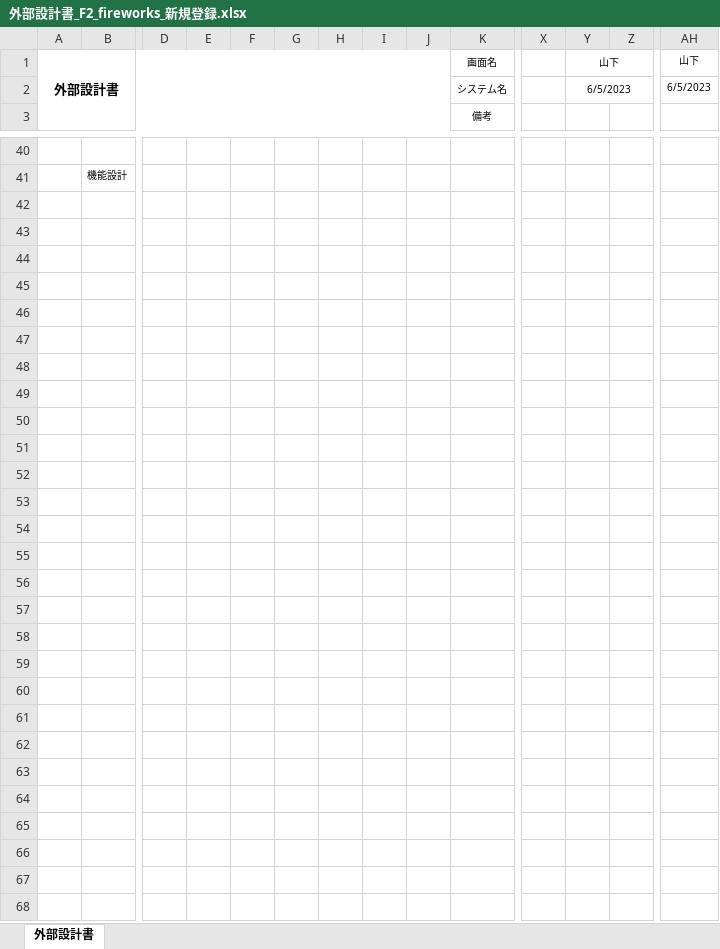
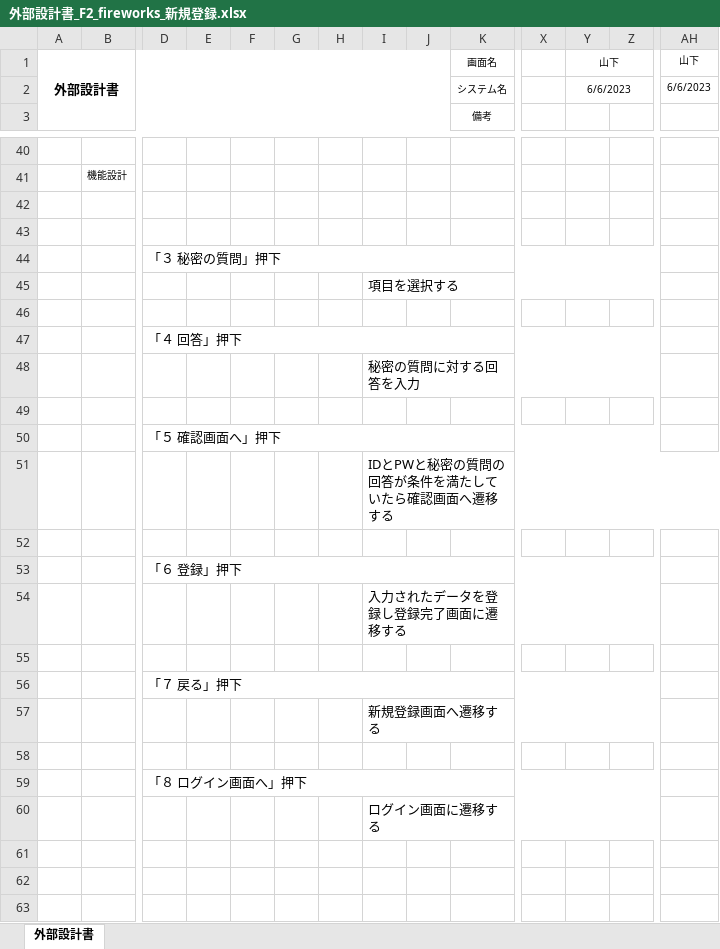
Before and after one commit to dojo2023/F-2, an Excel workbook: doc/外部設計書/外部設計書_F2_fireworks_新規登録.xlsx, sheet 外部設計書, drawn as a sheet; only a part is shown, gaps mark what is left out; the shorter side is filled out with more unchanged rows; values as stored, in another font and other column widths than the file's, no borders; charts and pictures not drawn; removed rows and columns are numbered as before the commit, all else as after; rows hold the shown columns only; the diff covers the shown part only; the diff names each change by its address in the sheet, - before the commit and + after, or states it on an @@ line.

Commit message:
Update 外部設計書_F2_fireworks_新規登録.xlsx

```diff
--- a/doc/外部設計書/外部設計書_F2_fireworks_新規登録.xlsx (sheet 外部設計書)
+++ b/doc/外部設計書/外部設計書_F2_fireworks_新規登録.xlsx (sheet 外部設計書)
-Y2 (山下): 6/5/2023
+Y2 (山下): 6/6/2023
-AH2 (山下): 6/5/2023
+AH2 (山下): 6/6/2023
+row 44:  |  | 「３ 秘密の質問」押下
+row 45:  |  |  |  |  |  |  | 項目を選択する
+row 47:  |  | 「４ 回答」押下
+row 48:  |  |  |  |  |  |  | 秘密の質問に対する回答を入力
+row 50:  |  | 「５ 確認画面へ」押下
+row 51:  |  |  |  |  |  |  | IDとPWと秘密の質問の回答が条件を満たしていたら確認画面へ遷移する
+row 53:  |  | 「６ 登録」押下
+row 54:  |  |  |  |  |  |  | 入力されたデータを登録し登録完了画面に遷移する
+row 56:  |  | 「７ 戻る」押下
+row 57:  |  |  |  |  |  |  | 新規登録画面へ遷移する
-D59: (empty)
+D59: 「８ ログイン画面へ」押下
+D59:AF59 merged
-I60: (empty)
+I60: ログイン画面に遷移する
+I60:AF60 merged
-row 51: (empty)
-row 52: (empty)
-row 53: (empty)
-row 54: (empty)
-row 55: (empty)
-row 56: (empty)
-row 57: (empty)
-row 58: (empty)
-row 59: (empty)
-row 60: (empty)
```
Also changed, not shown: 18 added rows, cell formats and merged cells elsewhere in this sheet, charts or pictures.
